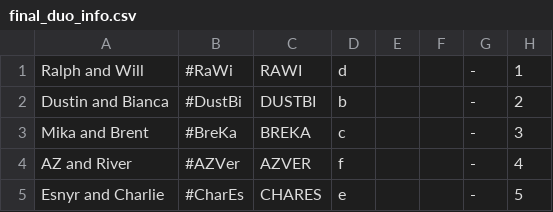
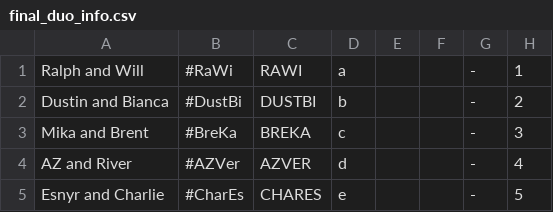
Before and after one commit to pbbcollab/final_big4_duos, a CSV file: final_duo_info.csv, drawn as a sheet.

Commit message:
Update official color (1.2.1)

```diff
--- a/final_duo_info.csv
+++ b/final_duo_info.csv
@@ -1,5 +1,5 @@
-"Ralph and Will","#RaWi","RAWI","d","","","-","1"
+"Ralph and Will","#RaWi","RAWI","a","","","-","1"
 "Dustin and Bianca","#DustBi","DUSTBI","b","","","-","2"
 "Mika and Brent","#BreKa","BREKA","c","","","-","3"
-"AZ and River","#AZVer","AZVER","f","","","-","4"
+"AZ and River","#AZVer","AZVER","d","","","-","4"
 "Esnyr and Charlie","#CharEs","CHARES","e","","","-","5"
```
